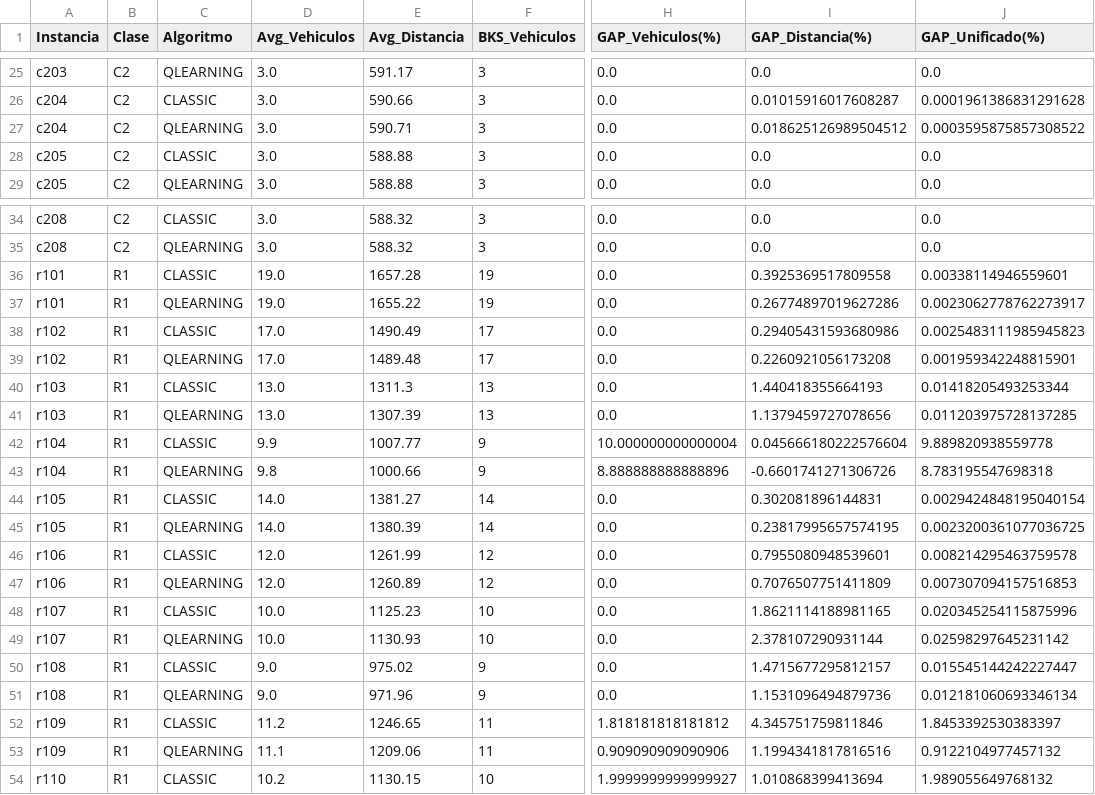
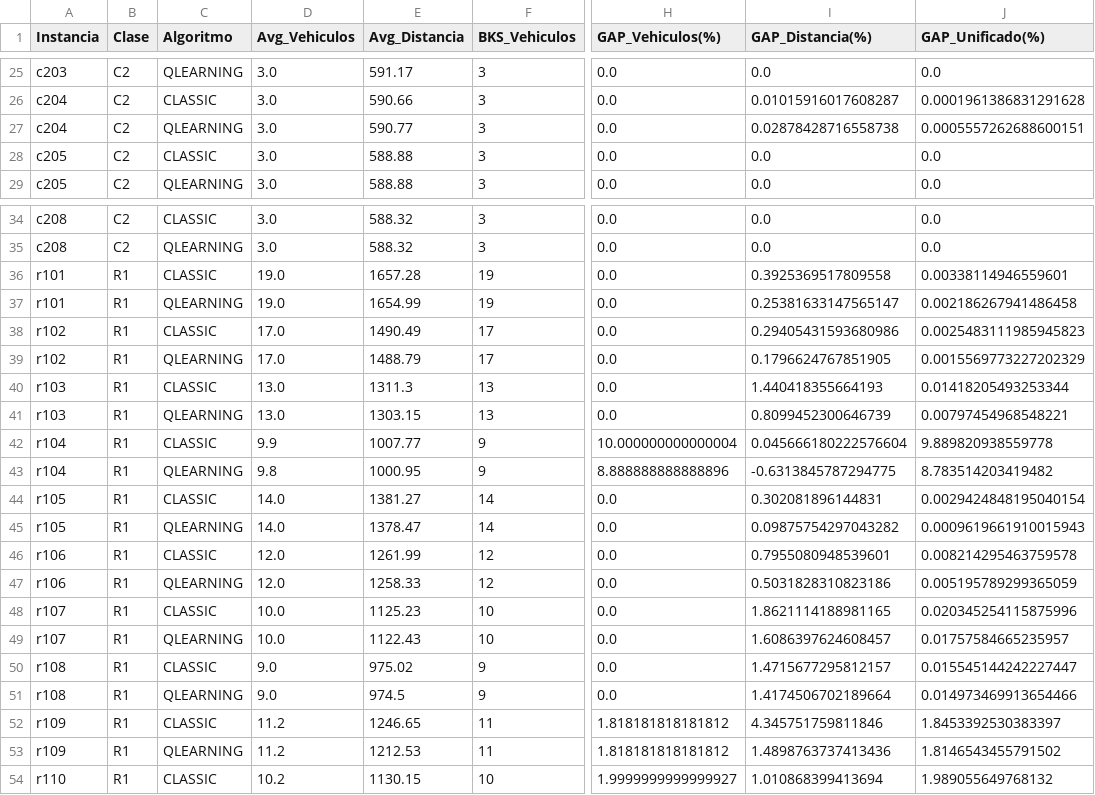
Before and after one commit to JoseFrancisc0/PFC_VRPTW, a CSV file: Experiments/summary/solomon/gap_por_instancia.csv, drawn as a sheet; only a part is shown, gaps mark what is left out; the diff covers the shown part only; the diff names each change by its address in the sheet, - before the commit and + after, or states it on an @@ line.

```diff
--- a/Experiments/summary/solomon/gap_por_instancia.csv
+++ b/Experiments/summary/solomon/gap_por_instancia.csv
-E27 (Avg_Distancia): 590.71
+E27 (Avg_Distancia): 590.77
-I27 (GAP_Distancia(%)): 0.018625126989504512
+I27 (GAP_Distancia(%)): 0.02878428716558738
-J27 (GAP_Unificado(%)): 0.0003595875857308522
+J27 (GAP_Unificado(%)): 0.0005557262688600151
-E37 (Avg_Distancia): 1655.22
+E37 (Avg_Distancia): 1654.99
-I37 (GAP_Distancia(%)): 0.26774897019627286
+I37 (GAP_Distancia(%)): 0.25381633147565147
-J37 (GAP_Unificado(%)): 0.0023062778762273917
+J37 (GAP_Unificado(%)): 0.002186267941486458
-E39 (Avg_Distancia): 1489.48
+E39 (Avg_Distancia): 1488.79
-I39 (GAP_Distancia(%)): 0.2260921056173208
+I39 (GAP_Distancia(%)): 0.1796624767851905
-J39 (GAP_Unificado(%)): 0.001959342248815901
+J39 (GAP_Unificado(%)): 0.0015569773227202329
-E41 (Avg_Distancia): 1307.39
+E41 (Avg_Distancia): 1303.15
-I41 (GAP_Distancia(%)): 1.1379459727078656
+I41 (GAP_Distancia(%)): 0.8099452300646739
-J41 (GAP_Unificado(%)): 0.011203975728137285
+J41 (GAP_Unificado(%)): 0.00797454968548221
-E43 (Avg_Distancia): 1000.66
+E43 (Avg_Distancia): 1000.95
-I43 (GAP_Distancia(%)): -0.6601741271306726
+I43 (GAP_Distancia(%)): -0.6313845787294775
-J43 (GAP_Unificado(%)): 8.783195547698318
+J43 (GAP_Unificado(%)): 8.783514203419482
-E45 (Avg_Distancia): 1380.39
+E45 (Avg_Distancia): 1378.47
-I45 (GAP_Distancia(%)): 0.23817995657574195
+I45 (GAP_Distancia(%)): 0.09875754297043282
-J45 (GAP_Unificado(%)): 0.0023200361077036725
+J45 (GAP_Unificado(%)): 0.0009619661910015943
-E47 (Avg_Distancia): 1260.89
+E47 (Avg_Distancia): 1258.33
-I47 (GAP_Distancia(%)): 0.7076507751411809
+I47 (GAP_Distancia(%)): 0.5031828310823186
-J47 (GAP_Unificado(%)): 0.007307094157516853
+J47 (GAP_Unificado(%)): 0.005195789299365059
-E49 (Avg_Distancia): 1130.93
+E49 (Avg_Distancia): 1122.43
-I49 (GAP_Distancia(%)): 2.378107290931144
+I49 (GAP_Distancia(%)): 1.6086397624608457
-J49 (GAP_Unificado(%)): 0.02598297645231142
+J49 (GAP_Unificado(%)): 0.01757584665235957
-E51 (Avg_Distancia): 971.96
+E51 (Avg_Distancia): 974.5
-I51 (GAP_Distancia(%)): 1.1531096494879736
+I51 (GAP_Distancia(%)): 1.4174506702189664
-J51 (GAP_Unificado(%)): 0.012181060693346134
+J51 (GAP_Unificado(%)): 0.014973469913654466
-D53 (Avg_Vehiculos): 11.1
+D53 (Avg_Vehiculos): 11.2
-E53 (Avg_Distancia): 1209.06
+E53 (Avg_Distancia): 1212.53
-H53 (GAP_Vehiculos(%)): 0.909090909090906
+H53 (GAP_Vehiculos(%)): 1.818181818181812
-I53 (GAP_Distancia(%)): 1.1994341817816516
+I53 (GAP_Distancia(%)): 1.4898763737413436
-J53 (GAP_Unificado(%)): 0.9122104977457132
+J53 (GAP_Unificado(%)): 1.8146543455791502
```
Also changed, not shown: 101 edited cells elsewhere in this file, Experiments/results/solomon/master_solomon.csv, Experiments/summary/solomon/resumen_solomon.csv, 13 other files.
